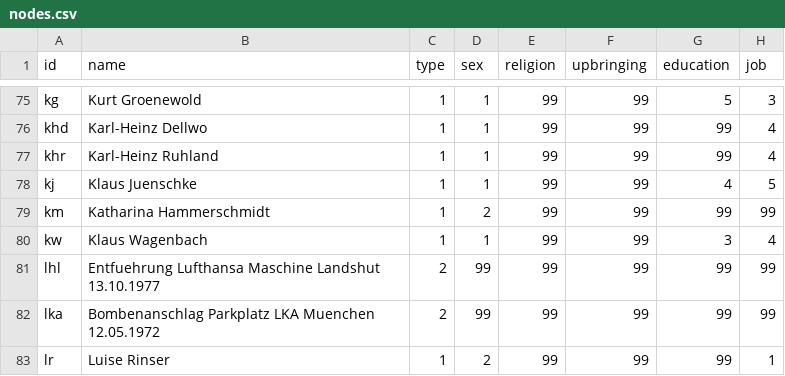
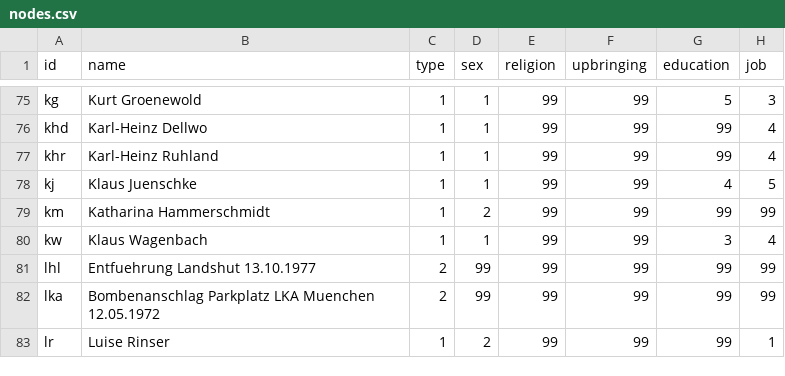
Before and after one commit to ca048/RAF-Forschungsdesign, a CSV file: nodes.csv, drawn as a sheet; only a part is shown, gaps mark what is left out; the diff names each change by its address in the sheet, - before the commit and + after, or states it on an @@ line.

Commit message:
Update nodes.csv

```diff
--- a/nodes.csv
+++ b/nodes.csv
-B81 (name): Entfuehrung Lufthansa Maschine Landshut 13.10.1977
+B81 (name): Entfuehrung Landshut 13.10.1977
```
